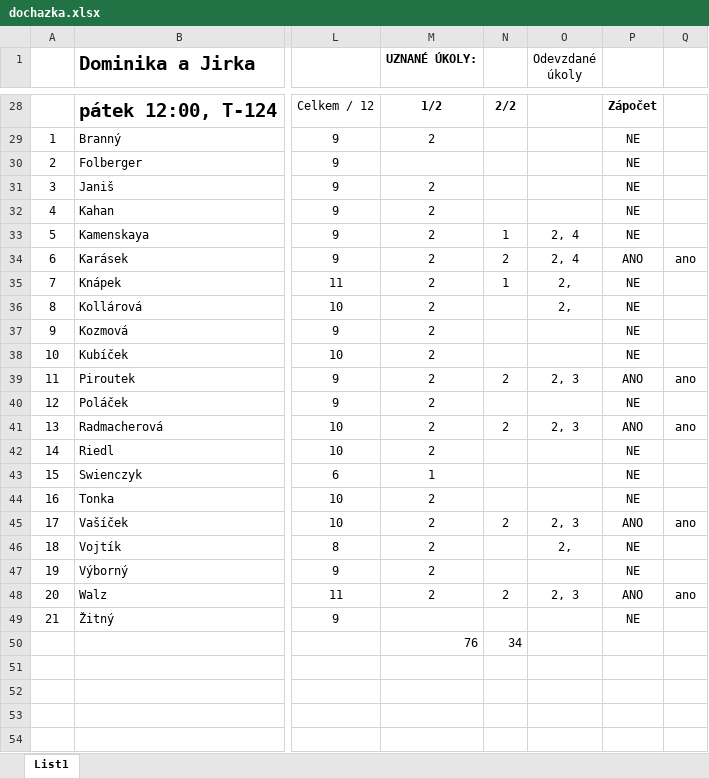
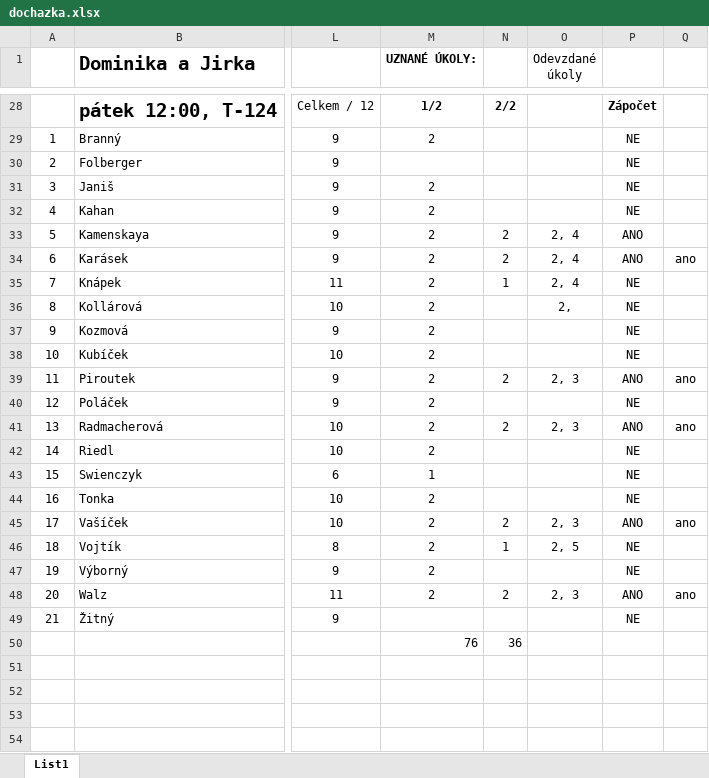
Before and after one commit to loepa01/NME1cvBook, an Excel workbook: _downloads/c6c3ae9668bda441b5d0323c35330068/dochazka.xlsx, sheet List1, drawn as a sheet; only a part is shown, gaps mark what is left out; values as stored, in another font and other column widths than the file's, no borders; conditional formats not drawn; the diff names each change by its address in the sheet, - before the commit and + after, or states it on an @@ line.

Commit message:
Update documentation

```diff
--- a/_downloads/c6c3ae9668bda441b5d0323c35330068/dochazka.xlsx (sheet List1)
+++ b/_downloads/c6c3ae9668bda441b5d0323c35330068/dochazka.xlsx (sheet List1)
-N33: 1
+N33: 2
-P33: NE
+P33: ANO
-O35 (Odevzdané úkoly): 2,
+O35 (Odevzdané úkoly): 2, 4
-N46: (empty)
+N46: 1
-O46 (Odevzdané úkoly): 2,
+O46 (Odevzdané úkoly): 2, 5
-N50: 34
+N50: 36
```
